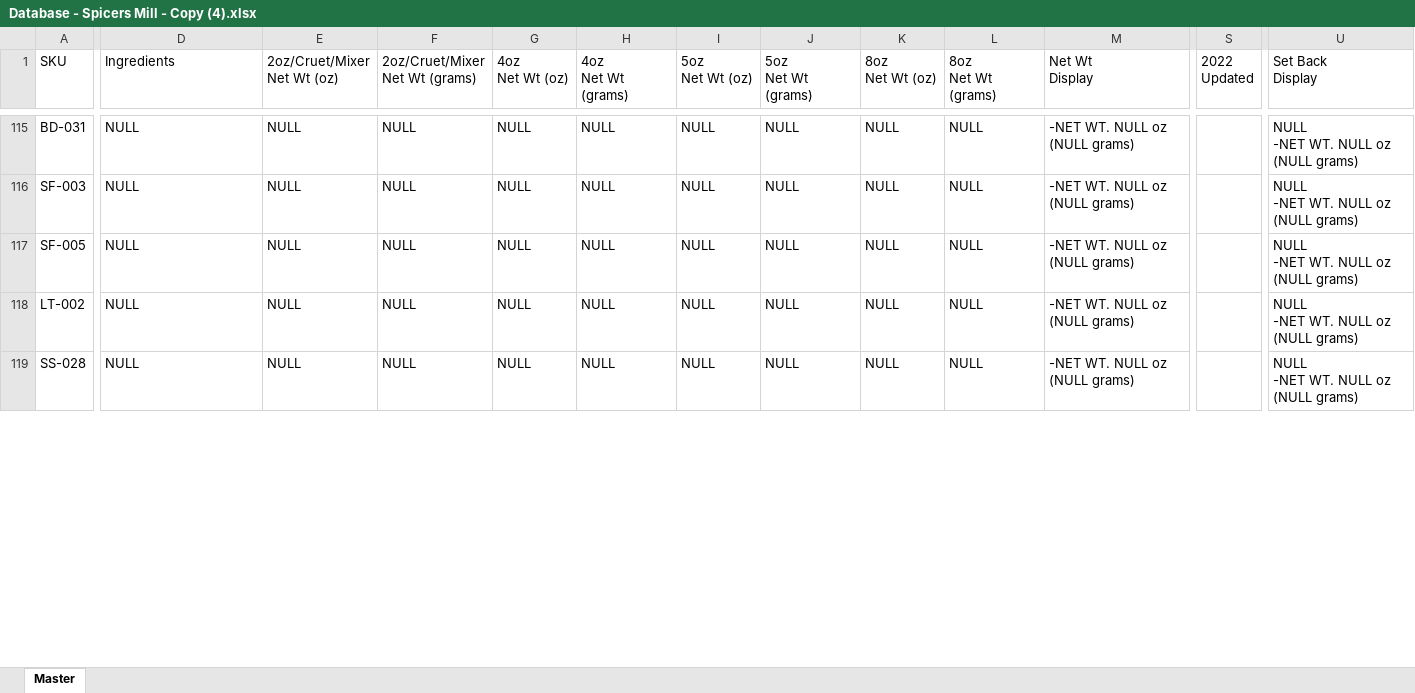
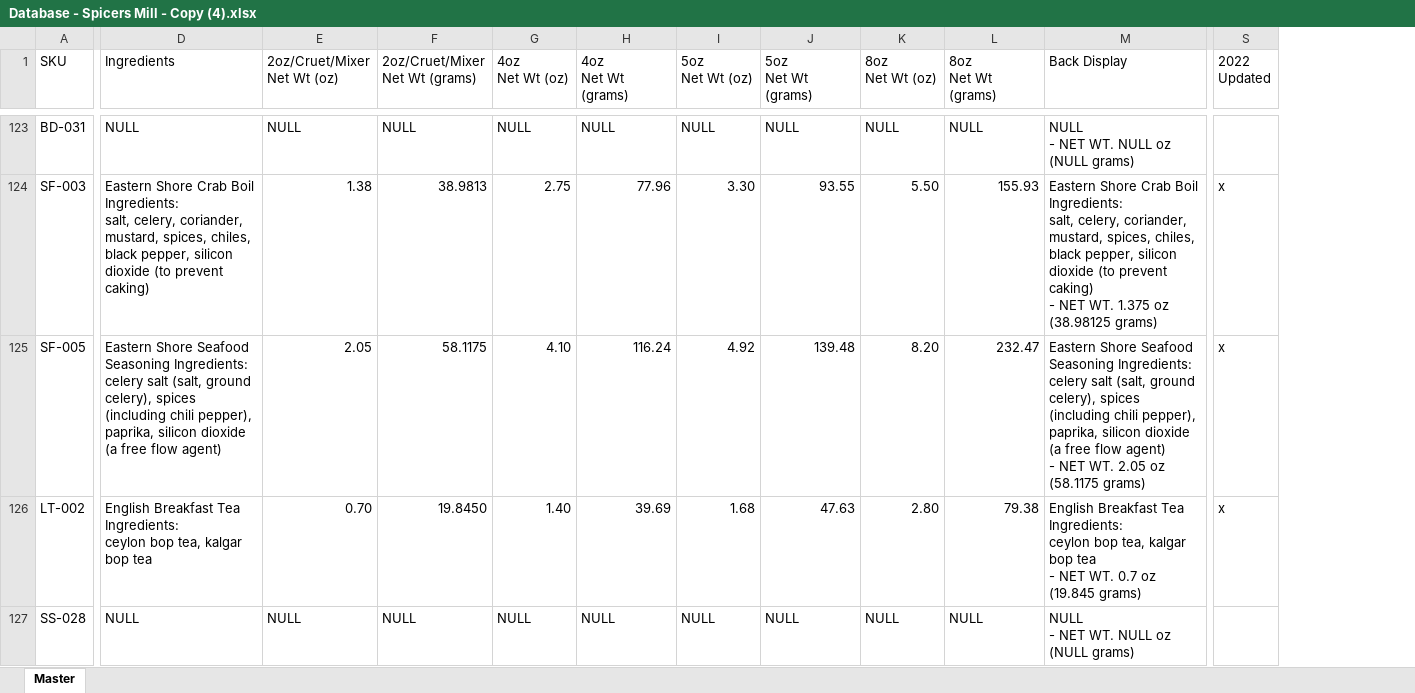
Before and after one commit to chadLinthicum/DATABASE-Spicers_Mill, an Excel workbook: Archive/Database - Spicers Mill - Copy (4).xlsx, sheet Master, drawn as a sheet; only a part is shown, gaps mark what is left out; values as stored, in another font and other column widths than the file's, no cell formats; conditional formats and table styles not drawn; removed rows and columns are numbered as before the commit, all else as after; ↵ is a line break in a cell; the diff covers the shown part only; the diff names each change by its address in the sheet, - before the commit and + after, or states it on an @@ line.

```diff
--- a/Archive/Database - Spicers Mill - Copy (4).xlsx (sheet Master)
+++ b/Archive/Database - Spicers Mill - Copy (4).xlsx (sheet Master)
-column M (Net Wt Display), rows 115-119: all -NET WT. NULL oz (NULL grams)
+column M (Back Display), rows 123-127: NULL ↵ - NET WT. NULL oz (NULL grams) | Eastern Shore Crab Boil Ingredients: ↵ salt, celery, coriander, mustard, spices, chiles, black pepper, silicon dioxide (to prevent caking) ↵ - NET WT. 1.375 oz (38.98125 grams) | Eastern Shore Seafood Seasoning Ingredients: ↵ celery salt (salt, ground celery), spices (including chili pepper), paprika, silicon dioxide (a free flow agent) ↵ - NET WT. 2.05 oz (58.1175 grams) | English Breakfast Tea Ingredients: ↵ ceylon bop tea, kalgar bop tea ↵ - NET WT. 0.7 oz (19.845 grams) | NULL ↵ - NET WT. NULL oz (NULL grams)
-column U (Set Back Display), rows 115-119: all NULL ↵ -NET WT. NULL oz (NULL grams)
-D124 (Ingredients): NULL
+D124 (Ingredients): Eastern Shore Crab Boil Ingredients: ↵ salt, celery, coriander, mustard, spices, chiles, black pepper, silicon dioxide (to prevent caking)
-E124 (2oz/Cruet/Mixer Net Wt (oz)): NULL
+E124 (2oz/Cruet/Mixer Net Wt (oz)): 1.38
-F124 (2oz/Cruet/Mixer Net Wt (grams)): NULL
+F124 (2oz/Cruet/Mixer Net Wt (grams)): 38.9813
-G124 (4oz Net Wt (oz)): NULL
+G124 (4oz Net Wt (oz)): 2.75
-H124 (4oz Net Wt (grams)): NULL
+H124 (4oz Net Wt (grams)): 77.96
-I124 (5oz Net Wt (oz)): NULL
+I124 (5oz Net Wt (oz)): 3.30
-J124 (5oz Net Wt (grams)): NULL
+J124 (5oz Net Wt (grams)): 93.55
-K124 (8oz Net Wt (oz)): NULL
+K124 (8oz Net Wt (oz)): 5.50
-L124 (8oz Net Wt (grams)): NULL
+L124 (8oz Net Wt (grams)): 155.93
-S124:S126 (2022 Updated): (empty)
+S124:S126 (2022 Updated): x
-D125 (Ingredients): NULL
+D125 (Ingredients): Eastern Shore Seafood Seasoning Ingredients: ↵ celery salt (salt, ground celery), spices (including chili pepper), paprika, silicon dioxide (a free flow agent)
-E125 (2oz/Cruet/Mixer Net Wt (oz)): NULL
+E125 (2oz/Cruet/Mixer Net Wt (oz)): 2.05
-F125 (2oz/Cruet/Mixer Net Wt (grams)): NULL
+F125 (2oz/Cruet/Mixer Net Wt (grams)): 58.1175
-G125 (4oz Net Wt (oz)): NULL
+G125 (4oz Net Wt (oz)): 4.10
-H125 (4oz Net Wt (grams)): NULL
+H125 (4oz Net Wt (grams)): 116.24
-I125 (5oz Net Wt (oz)): NULL
+I125 (5oz Net Wt (oz)): 4.92
-J125 (5oz Net Wt (grams)): NULL
+J125 (5oz Net Wt (grams)): 139.48
-K125 (8oz Net Wt (oz)): NULL
+K125 (8oz Net Wt (oz)): 8.20
-L125 (8oz Net Wt (grams)): NULL
+L125 (8oz Net Wt (grams)): 232.47
-D126 (Ingredients): NULL
+D126 (Ingredients): English Breakfast Tea Ingredients: ↵ ceylon bop tea, kalgar bop tea
-E126 (2oz/Cruet/Mixer Net Wt (oz)): NULL
+E126 (2oz/Cruet/Mixer Net Wt (oz)): 0.70
-F126 (2oz/Cruet/Mixer Net Wt (grams)): NULL
+F126 (2oz/Cruet/Mixer Net Wt (grams)): 19.8450
-G126 (4oz Net Wt (oz)): NULL
+G126 (4oz Net Wt (oz)): 1.40
-H126 (4oz Net Wt (grams)): NULL
+H126 (4oz Net Wt (grams)): 39.69
-I126 (5oz Net Wt (oz)): NULL
+I126 (5oz Net Wt (oz)): 1.68
-J126 (5oz Net Wt (grams)): NULL
+J126 (5oz Net Wt (grams)): 47.63
-K126 (8oz Net Wt (oz)): NULL
+K126 (8oz Net Wt (oz)): 2.80
-L126 (8oz Net Wt (grams)): NULL
+L126 (8oz Net Wt (grams)): 79.38
```
Also changed, not shown: 36 added rows, 18 removed rows and 783 edited cells elsewhere in this sheet, cell formats, formulas that keep their value, Archive/Database - Spicers Mill - Copy (2).xlsx, Archive/Database - Spicers Mill - Copy (3).xlsx, 4 other files.
